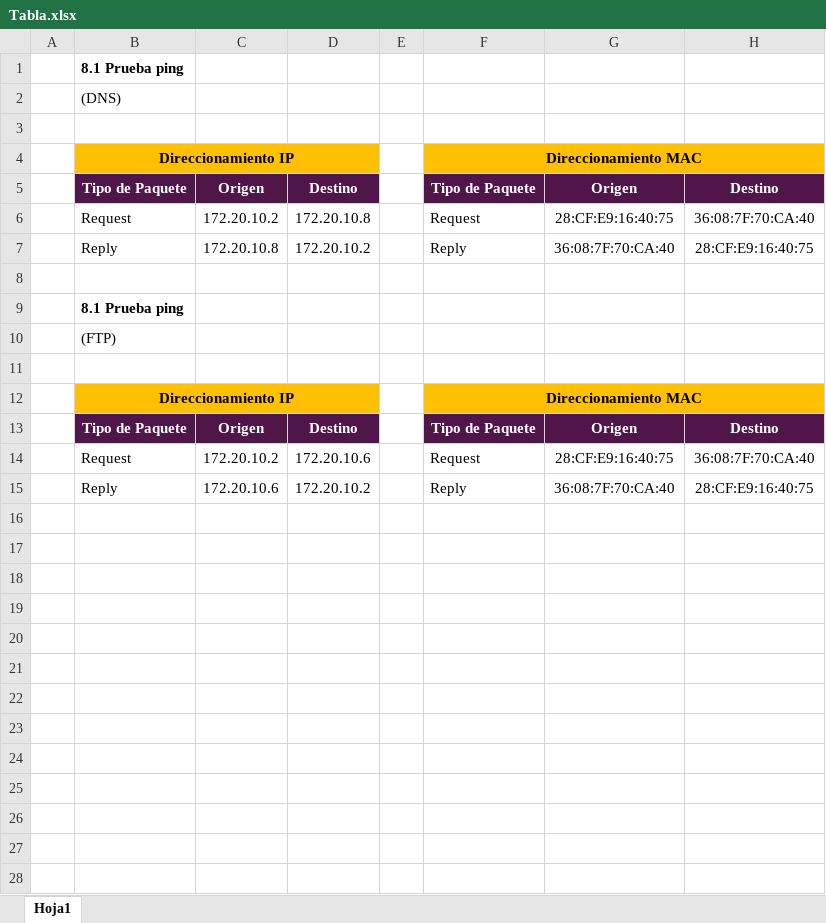
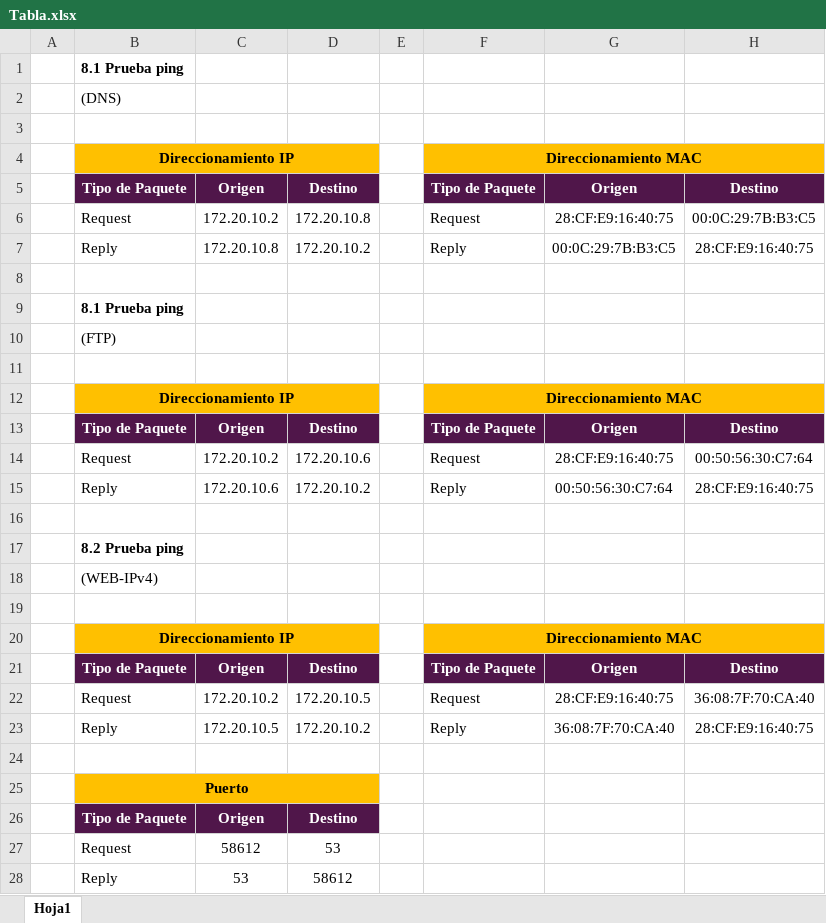
Before and after one commit to renegade93/communications-lab, an Excel workbook: lab-02/Tabla.xlsx, sheet Hoja1, drawn as a sheet; values as stored, in another font and other column widths than the file's, no borders; addresses are those after the commit; the diff names each change by its address in the sheet, - before the commit and + after, or states it on an @@ line.

Commit message:
updates tabla

```diff
--- a/lab-02/Tabla.xlsx (sheet Hoja1)
+++ b/lab-02/Tabla.xlsx (sheet Hoja1)
-H6: 36:08:7F:70:CA:40
+H6: 00:0C:29:7B:B3:C5
-G7: 36:08:7F:70:CA:40
+G7: 00:0C:29:7B:B3:C5
+row 14:  | Request | 172.20.10.2 | 172.20.10.6 |  | Request | 28:CF:E9:16:40:75 | 00:50:56:30:C7:64
+row 15:  | Reply | 172.20.10.6 | 172.20.10.2 |  | Reply | 00:50:56:30:C7:64 | 28:CF:E9:16:40:75
+row 16: (empty)
+row 17:  | 8.2 Prueba ping
+row 18:  | (WEB-IPv4)
+row 19: (empty)
+row 20:  | Direccionamiento IP |  |  |  | Direccionamiento MAC
+row 21:  | Tipo de Paquete | Origen | Destino |  | Tipo de Paquete | Origen | Destino
-D22: 172.20.10.6
+D22: 172.20.10.5
-C23: 172.20.10.6
+C23: 172.20.10.5
+row 24: (empty)
+row 25:  | Puerto
+row 26:  | Tipo de Paquete | Origen | Destino
+row 27:  | Request | 58612 | 53
+row 28:  | Reply | 53 | 58612
```
Also changed, not shown: 1 other file.
